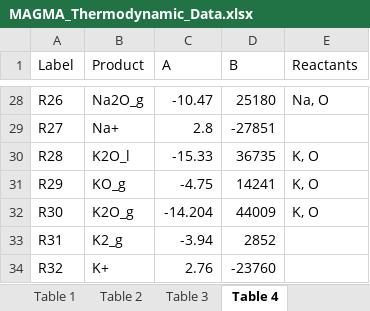
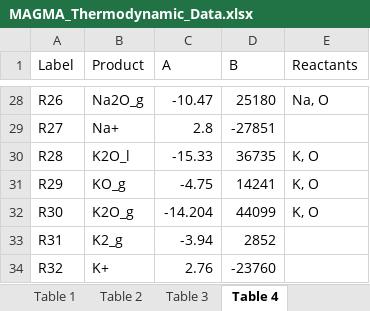
Before and after one commit to ScottHull/MAGMApy, an Excel workbook: data/MAGMA_Thermodynamic_Data.xlsx, sheet Table 4, drawn as a sheet; only a part is shown, gaps mark what is left out; values as stored, in another font and other column widths than the file's, no borders; the diff names each change by its address in the sheet, - before the commit and + after, or states it on an @@ line.

```diff
--- a/data/MAGMA_Thermodynamic_Data.xlsx (sheet Table 4)
+++ b/data/MAGMA_Thermodynamic_Data.xlsx (sheet Table 4)
-D32 (B): 44009
+D32 (B): 44099
```
Also changed, not shown: 2 other files.
